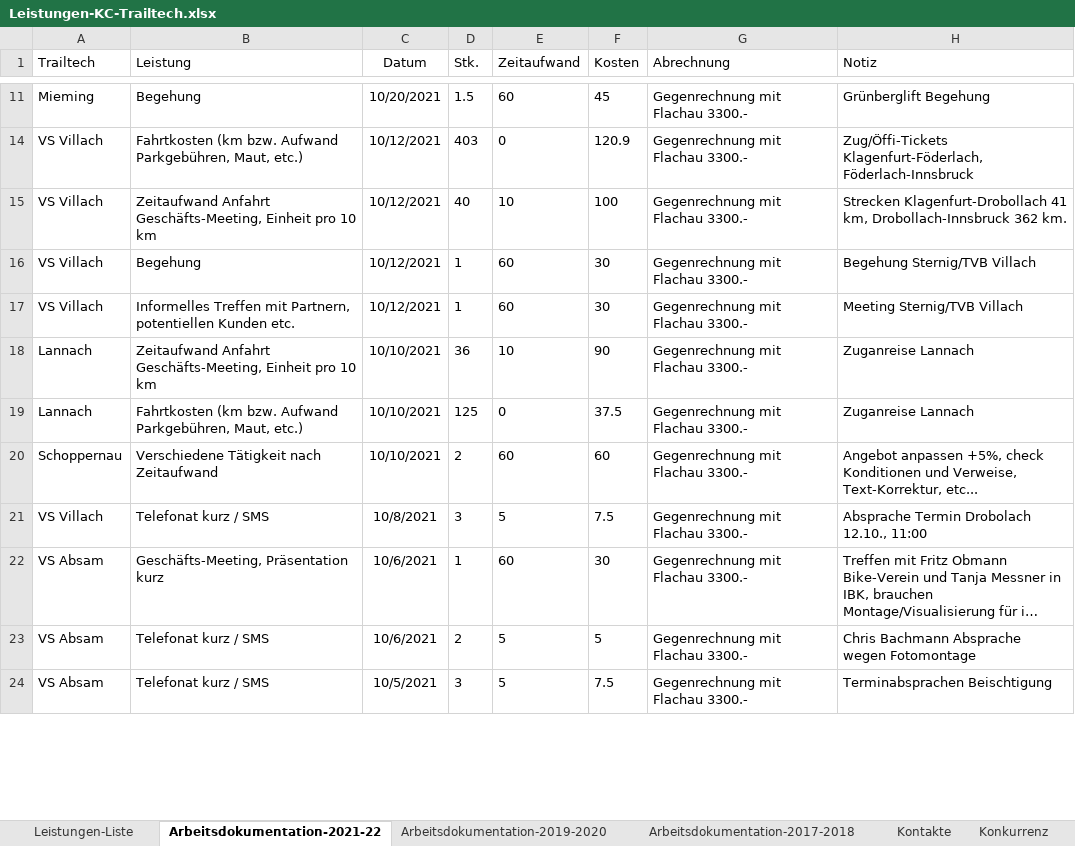
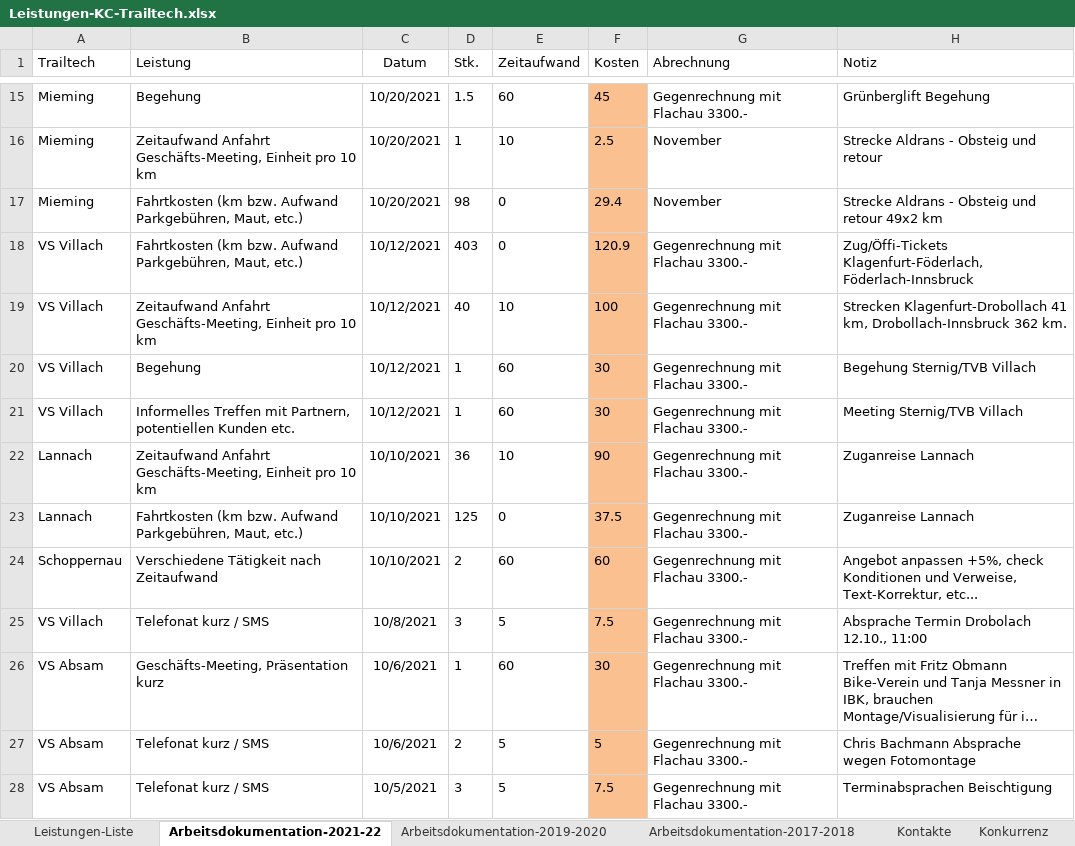
Before and after one commit to gimoya/tiroltrailhead, an Excel workbook: trailtech/Leistungen-KC-Trailtech.xlsx, sheet Arbeitsdokumentation-2021-22, drawn as a sheet; only a part is shown, gaps mark what is left out; long unchanged cells end in …; values as stored, in another font and other column widths than the file's, no borders; conditional formats and table styles not drawn; addresses are those after the commit; the diff covers the shown part only; the diff names each change by its address in the sheet, - before the commit and + after, or states it on an @@ line.

```diff
--- a/trailtech/Leistungen-KC-Trailtech.xlsx (sheet Arbeitsdokumentation-2021-22)
+++ b/trailtech/Leistungen-KC-Trailtech.xlsx (sheet Arbeitsdokumentation-2021-22)
-F15 fill: none
+F15 fill: #FAC090
@@ row 16 unhidden: Mieming | Zeitaufwand Anfahrt Geschäfts-Meeting, Einheit pro 10 km | 10/20/2021 | 1 | 10 | 2.5 | November | Strecke Aldrans - Obsteig und retour @@
@@ row 17 unhidden: Mieming | Fahrtkosten (km bzw. Aufwand Parkgebühren, Maut, etc.) | 10/20/2021 | 98 | 0 | 29.4 | November | Strecke Aldrans - Obsteig und retour 49x2 km @@
-F18:F28 fill: none
+F18:F28 fill: #FAC090
```
Also changed, not shown: 4 added rows, 101 hidden or unhidden rows, 4 edited cells and cell formats elsewhere in this sheet, sheet Arbeitsdokumentation-2019-2020, sheet Leistungen-Liste, formulas that keep their value, hidden cells, 1 other file.
